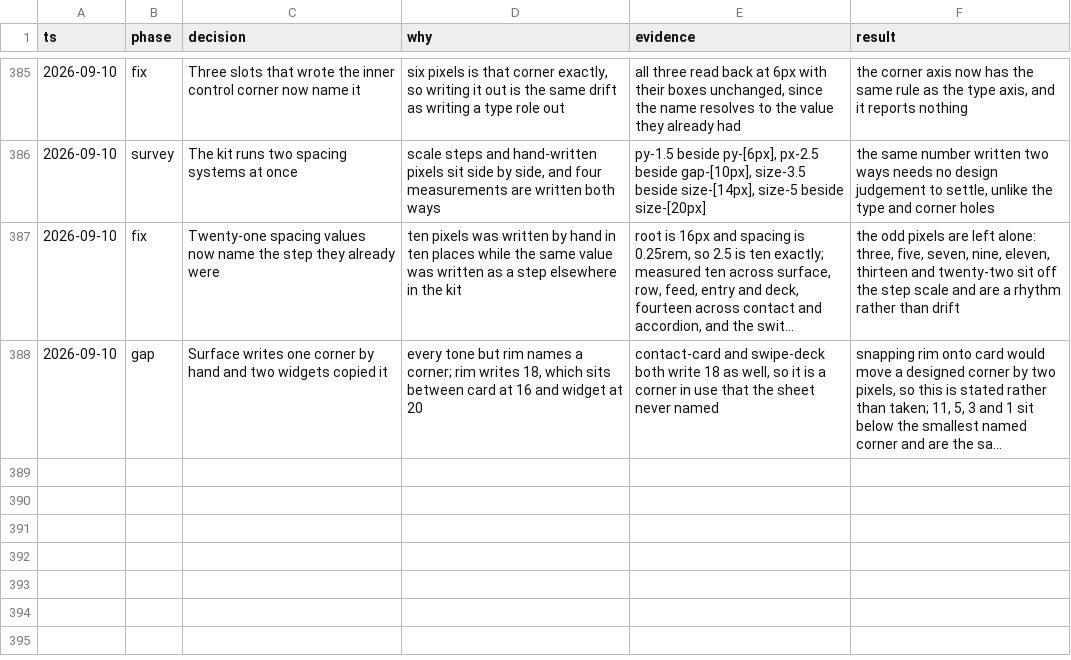
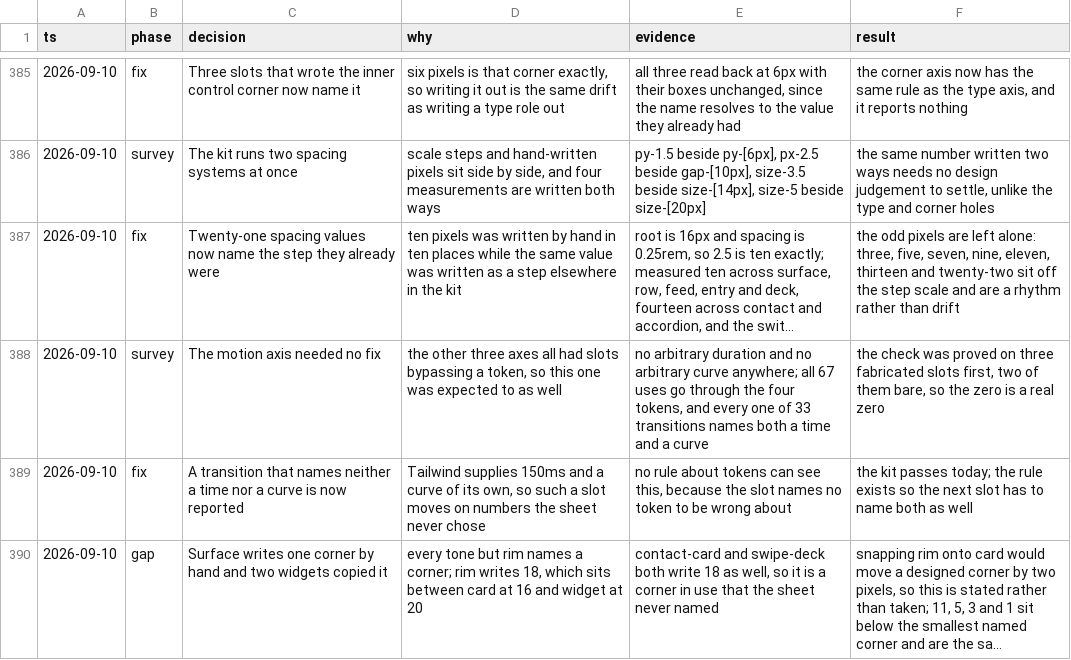
Before and after one commit to tyler-mitchell/infinite-canvas, a TSV file: packages/polkadot-ui/docs/internal/decisions.tsv, drawn as a sheet; only a part is shown, gaps mark what is left out; long unchanged cells end in …; the diff names each change by its address in the sheet, - before the commit and + after, or states it on an @@ line.

Commit message:
test(polkadot-ui): ask whether a transition names the time and curve it moves on
The motion axis was the one that needed no fix. No arbitrary duration and no arbitrary
curve anywhere, all 67 uses through the four tokens, and every one of 33 transitions
already naming both. The check was proved on three fabricated slots first, two of them
bare, so the zero is a real zero rather than a scan that matched nothing.

A rule about tokens cannot catch the failure this guards, because a slot that names no
token has nothing to be wrong about: Tailwind supplies 150ms and a curve of its own and
the slot moves on numbers the sheet never chose.

That is the fourth and last design axis. Type, corner and spacing each had slots bypassing
a token and each now has a rule; this one had none and has a rule anyway.

```diff
--- a/packages/polkadot-ui/docs/internal/decisions.tsv
+++ b/packages/polkadot-ui/docs/internal/decisions.tsv
+row 388: 2026-09-10 | survey | The motion axis needed no fix | the other three axes all had slots bypassing a token, so this one was expected to as well | no arbitrary duration and no arbitrary curve anywhere; all 67 uses go through the four tokens, and every one of 33 transitions names both a time and a curve | the check was proved on three fabricated slots first, two of them bare, so the zero is a real zero
+row 389: 2026-09-10 | fix | A transition that names neither a time nor a curve is now reported | Tailwind supplies 150ms and a curve of its own, so such a slot moves on numbers the sheet never chose | no rule about tokens can see this, because the slot names no token to be wrong about | the kit passes today; the rule exists so the next slot has to name both as well
```
Also changed, not shown: 1 other file.
